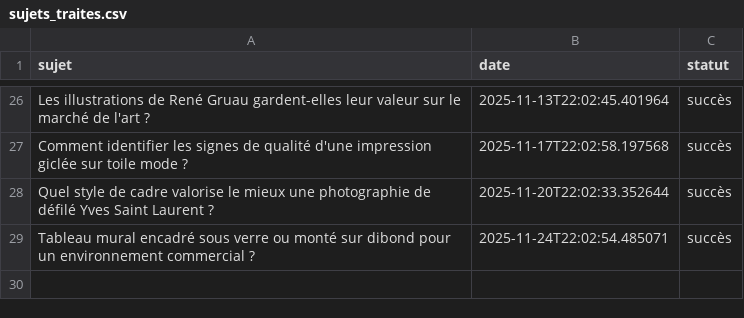
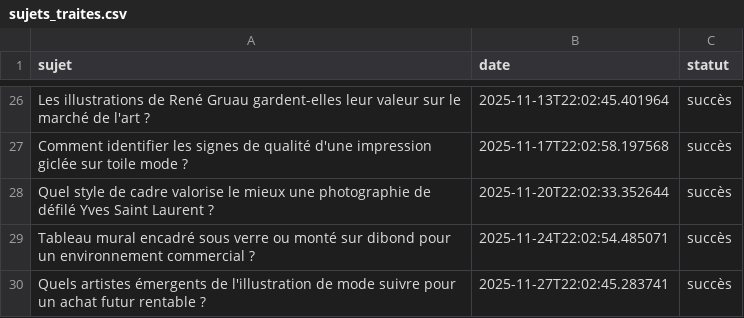
Before and after one commit to Metalosmose21/Mode-2, a CSV file: sujets_traites.csv, drawn as a sheet; only a part is shown, gaps mark what is left out.

```diff
--- a/sujets_traites.csv
+++ b/sujets_traites.csv
@@ -29 +29,2 @@ Quel style de cadre valorise le mieux une photographie de défilé Yves Saint La
 Tableau mural encadré sous verre ou monté sur dibond pour un environnement commercial ?,2025-11-24T22:02:54.485071,succès
+Quels artistes émergents de l'illustration de mode suivre pour un achat futur rentable ?,2025-11-27T22:02:45.283741,succès
```
Also changed, not shown: sujets.csv.
